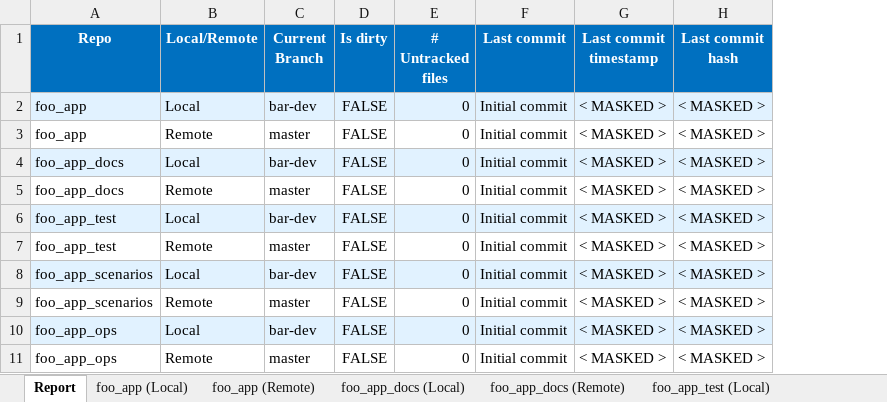
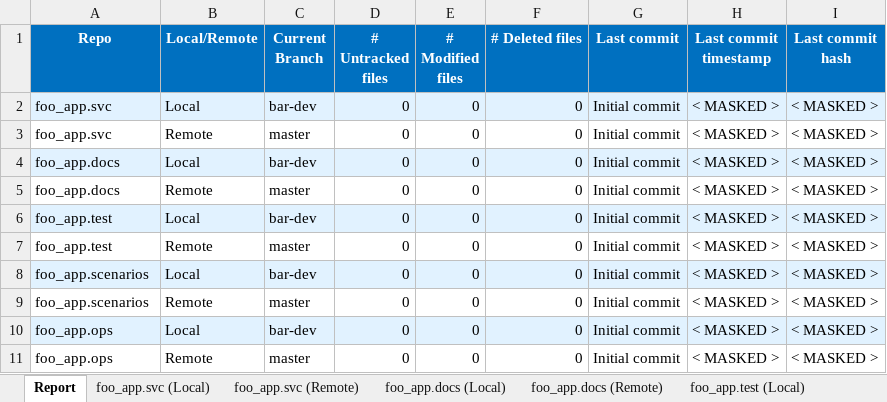
Before and after one commit to ChateauClaudia-Labs/conway.scenarios, an Excel workbook: 8001/EXPECTED@latest/Operator Reports/DevOps/Repo Stats.xlsx, sheet Report, drawn as a sheet; values as stored, in another font and other column widths than the file's, no borders; removed rows and columns are numbered as before the commit, all else as after; the diff names each change by its address in the sheet, - before the commit and + after, or states it on an @@ line.

Commit message:
Standardized names for repos

```diff
--- a/8001/EXPECTED@latest/Operator Reports/DevOps/Repo Stats.xlsx (sheet Report)
+++ b/8001/EXPECTED@latest/Operator Reports/DevOps/Repo Stats.xlsx (sheet Report)
-sheet tab: foo_app (Local)
+sheet tab: foo_app.svc (Local)
-sheet tab: foo_app (Remote)
+sheet tab: foo_app.svc (Remote)
-sheet tab: foo_app_docs (Local)
+sheet tab: foo_app.docs (Local)
-sheet tab: foo_app_docs (Remote)
+sheet tab: foo_app.docs (Remote)
-sheet tab: foo_app_test (Local)
+sheet tab: foo_app.test (Local)
-column D (Is dirty), rows 2-11: all FALSE
+column E (# Modified files), rows 2-11: all 0
+column F (# Deleted files), rows 2-11: all 0
-A2:A3 (Repo): foo_app
+A2:A3 (Repo): foo_app.svc
-A4:A5 (Repo): foo_app_docs
+A4:A5 (Repo): foo_app.docs
-A6:A7 (Repo): foo_app_test
+A6:A7 (Repo): foo_app.test
-A8:A9 (Repo): foo_app_scenarios
+A8:A9 (Repo): foo_app.scenarios
-A10:A11 (Repo): foo_app_ops
+A10:A11 (Repo): foo_app.ops
```
Also changed, not shown: sheet foo_app.test (Local), sheet foo_app.svc (Local), sheet foo_app.svc (Remote), sheet foo_app.docs (Local), sheet foo_app.docs (Remote), sheet foo_app.test (Remote), 4 more sheets, other sheet tabs, 8001/ACTUALS@latest/Operator Reports/DevOps/Repo Stats.xlsx, 21 other files.
